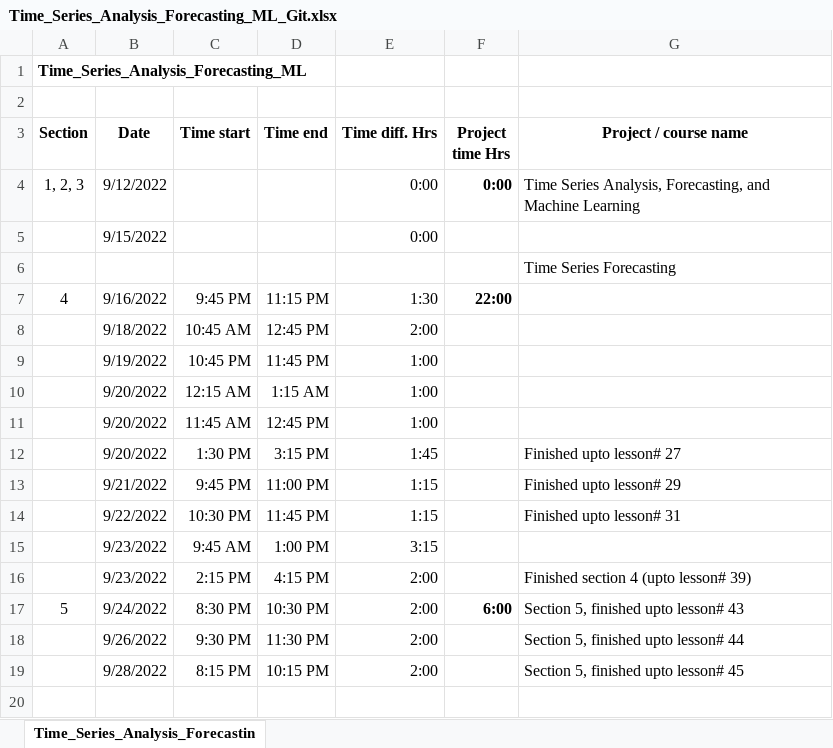
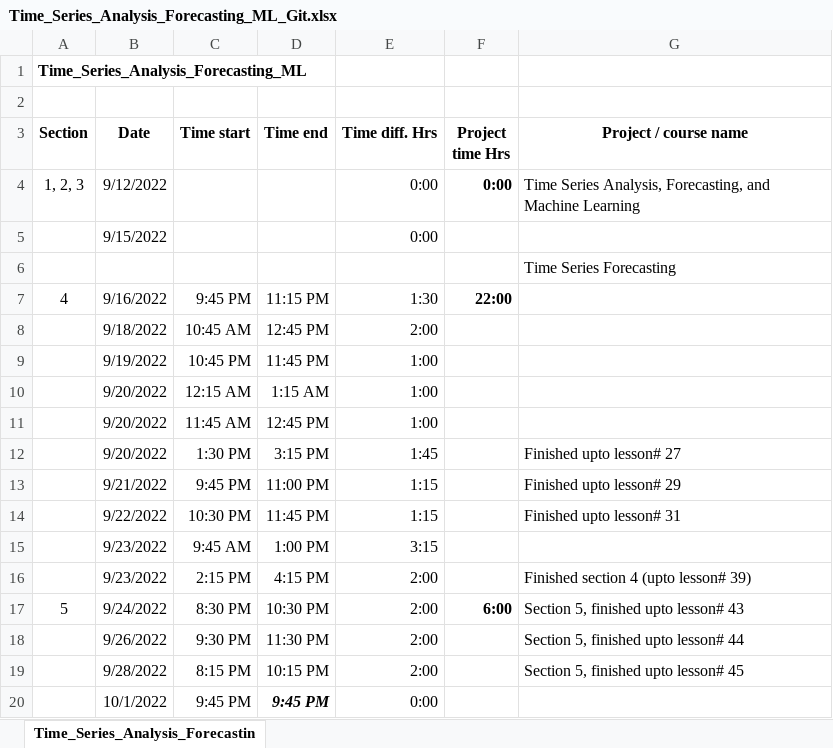
Before and after one commit to unpatel1/Time_Series_Analysis_Forecasting_ML, an Excel workbook: Time_Series_Analysis_Forecasting_ML_Git.xlsx, sheet Time_Series_Analysis_Forecastin, drawn as a sheet; values as stored, in another font and other column widths than the file's, no borders; the diff names each change by its address in the sheet, - before the commit and + after, or states it on an @@ line.

Commit message:
Section_5 WIP, finished upto video# 46

```diff
--- a/Time_Series_Analysis_Forecasting_ML_Git.xlsx (sheet Time_Series_Analysis_Forecastin)
+++ b/Time_Series_Analysis_Forecasting_ML_Git.xlsx (sheet Time_Series_Analysis_Forecastin)
+row 20:  | 10/1/2022 | 9:45 PM | 9:45 PM | 0:00
```
Also changed, not shown: 2 other files.
